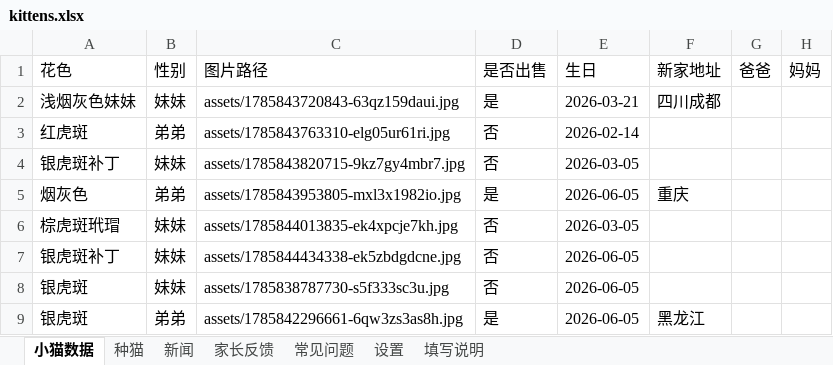
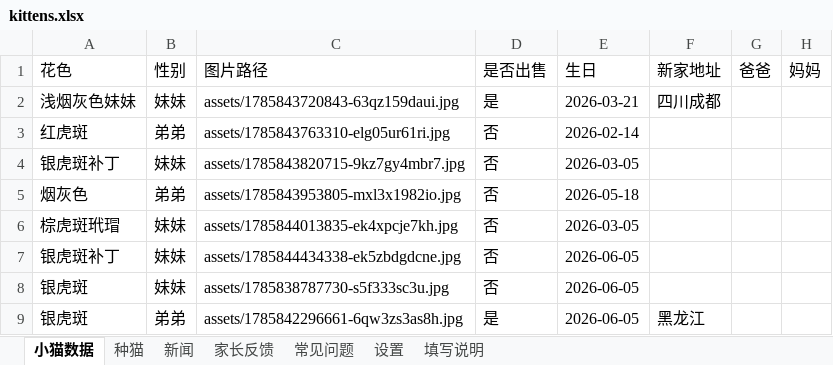
Before and after one commit to kuenmaoshe/kuenmaoshe.github.io, an Excel workbook: data/kittens.xlsx, sheet 小猫数据, drawn as a sheet; only a part is shown; values as stored, in another font and other column widths than the file's, no borders; the diff names each change by its address in the sheet, - before the commit and + after, or states it on an @@ line.

```diff
--- a/data/kittens.xlsx (sheet 小猫数据)
+++ b/data/kittens.xlsx (sheet 小猫数据)
-D5 (是否出售): 是
+D5 (是否出售): 否
-E5 (生日): 2026-06-05
+E5 (生日): 2026-05-18
-F5 (新家地址): 重庆
+F5 (新家地址): (empty)
```
Also changed, not shown: 1 other file.
